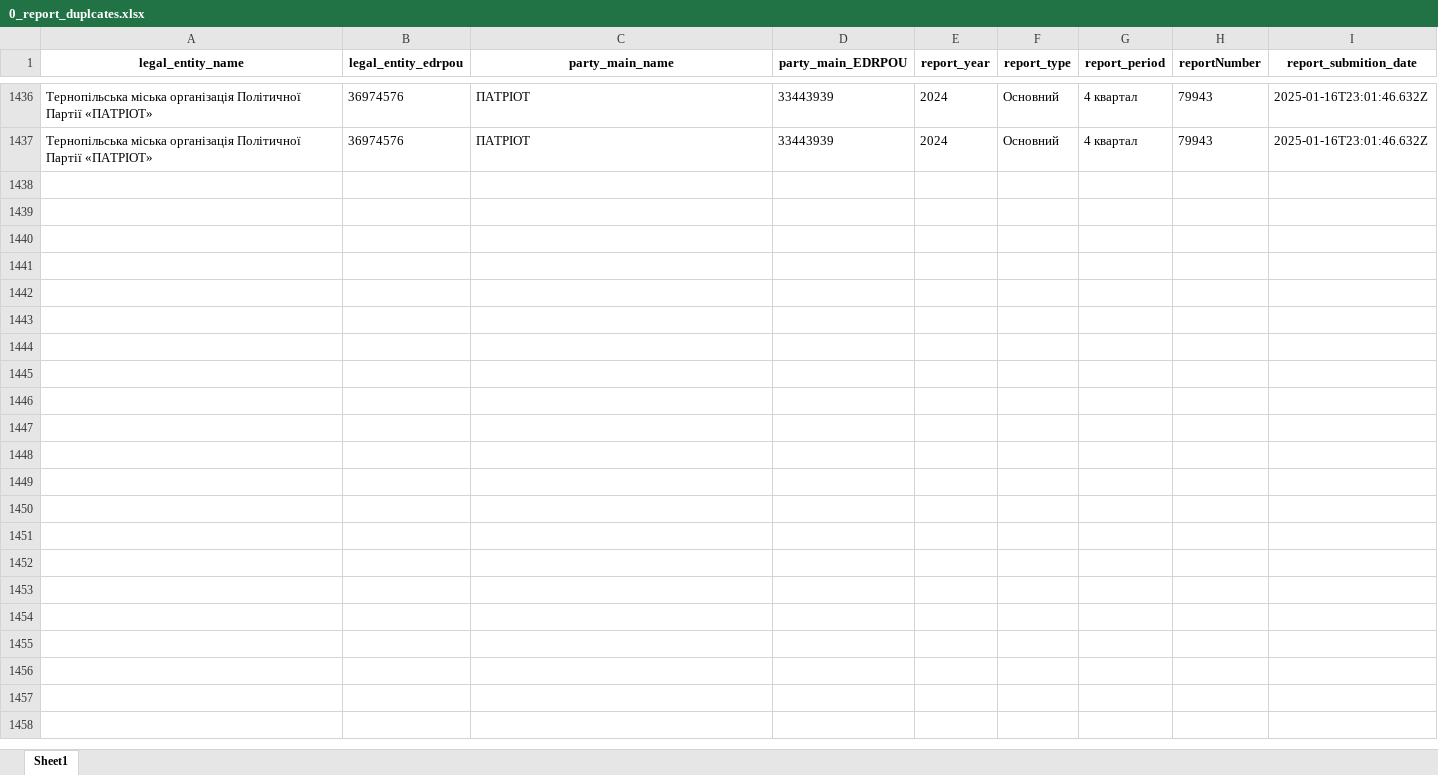
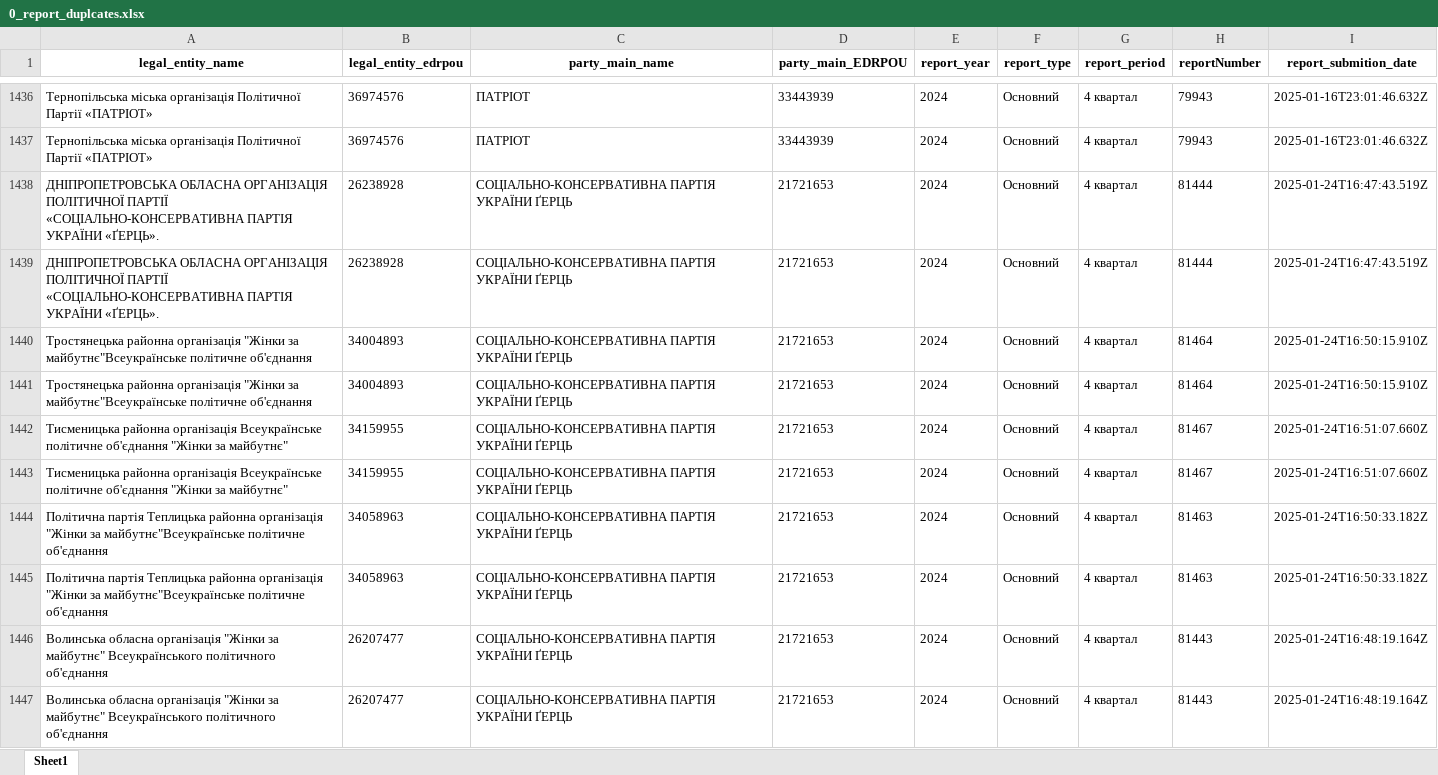
Before and after one commit to texty/politdata_nazk_tables, an Excel workbook: data/excel_tables/0_report_duplcates.xlsx, sheet Sheet1, drawn as a sheet; only a part is shown, gaps mark what is left out; values as stored, in another font and other column widths than the file's, no borders; the diff covers the shown part only; the diff names each change by its address in the sheet, - before the commit and + after, or states it on an @@ line.

Commit message:
data update

```diff
--- a/data/excel_tables/0_report_duplcates.xlsx (sheet Sheet1)
+++ b/data/excel_tables/0_report_duplcates.xlsx (sheet Sheet1)
+row 1438: ДНІПРОПЕТРОВСЬКА ОБЛАСНА ОРГАНІЗАЦІЯ ПОЛІТИЧНОЇ ПАРТІЇ «СОЦІАЛЬНО-КОНСЕРВАТИВНА ПАРТІЯ УКРАЇНИ «ҐЕРЦЬ». | 26238928 | СОЦІАЛЬНО-КОНСЕРВАТИВНА ПАРТІЯ УКРАЇНИ ҐЕРЦЬ | 21721653 | 2024 | Основний | 4 квартал | 81444 | 2025-01-24T16:47:43.519Z
+row 1439: ДНІПРОПЕТРОВСЬКА ОБЛАСНА ОРГАНІЗАЦІЯ ПОЛІТИЧНОЇ ПАРТІЇ «СОЦІАЛЬНО-КОНСЕРВАТИВНА ПАРТІЯ УКРАЇНИ «ҐЕРЦЬ». | 26238928 | СОЦІАЛЬНО-КОНСЕРВАТИВНА ПАРТІЯ УКРАЇНИ ҐЕРЦЬ | 21721653 | 2024 | Основний | 4 квартал | 81444 | 2025-01-24T16:47:43.519Z
+row 1440: Тростянецька районна організація "Жінки за майбутнє"Всеукраїнське політичне об'єднання | 34004893 | СОЦІАЛЬНО-КОНСЕРВАТИВНА ПАРТІЯ УКРАЇНИ ҐЕРЦЬ | 21721653 | 2024 | Основний | 4 квартал | 81464 | 2025-01-24T16:50:15.910Z
+row 1441: Тростянецька районна організація "Жінки за майбутнє"Всеукраїнське політичне об'єднання | 34004893 | СОЦІАЛЬНО-КОНСЕРВАТИВНА ПАРТІЯ УКРАЇНИ ҐЕРЦЬ | 21721653 | 2024 | Основний | 4 квартал | 81464 | 2025-01-24T16:50:15.910Z
+row 1442: Тисменицька районна організація Всеукраїнське політичне об'єднання "Жінки за майбутнє" | 34159955 | СОЦІАЛЬНО-КОНСЕРВАТИВНА ПАРТІЯ УКРАЇНИ ҐЕРЦЬ | 21721653 | 2024 | Основний | 4 квартал | 81467 | 2025-01-24T16:51:07.660Z
+row 1443: Тисменицька районна організація Всеукраїнське політичне об'єднання "Жінки за майбутнє" | 34159955 | СОЦІАЛЬНО-КОНСЕРВАТИВНА ПАРТІЯ УКРАЇНИ ҐЕРЦЬ | 21721653 | 2024 | Основний | 4 квартал | 81467 | 2025-01-24T16:51:07.660Z
+row 1444: Політична партія Теплицька районна організація "Жінки за майбутнє"Всеукраїнське політичне об'єднання | 34058963 | СОЦІАЛЬНО-КОНСЕРВАТИВНА ПАРТІЯ УКРАЇНИ ҐЕРЦЬ | 21721653 | 2024 | Основний | 4 квартал | 81463 | 2025-01-24T16:50:33.182Z
+row 1445: Політична партія Теплицька районна організація "Жінки за майбутнє"Всеукраїнське політичне об'єднання | 34058963 | СОЦІАЛЬНО-КОНСЕРВАТИВНА ПАРТІЯ УКРАЇНИ ҐЕРЦЬ | 21721653 | 2024 | Основний | 4 квартал | 81463 | 2025-01-24T16:50:33.182Z
+row 1446: Волинська обласна організація "Жінки за майбутнє" Всеукраїнського політичного об'єднання | 26207477 | СОЦІАЛЬНО-КОНСЕРВАТИВНА ПАРТІЯ УКРАЇНИ ҐЕРЦЬ | 21721653 | 2024 | Основний | 4 квартал | 81443 | 2025-01-24T16:48:19.164Z
+row 1447: Волинська обласна організація "Жінки за майбутнє" Всеукраїнського політичного об'єднання | 26207477 | СОЦІАЛЬНО-КОНСЕРВАТИВНА ПАРТІЯ УКРАЇНИ ҐЕРЦЬ | 21721653 | 2024 | Основний | 4 квартал | 81443 | 2025-01-24T16:48:19.164Z
```
Also changed, not shown: 60 added rows and 112 edited cells elsewhere in this sheet, data/excel_tables/0_reports_per_period_per_party.xlsx, data/excel_tables/10_liabilities.xlsx, 18 other files.
